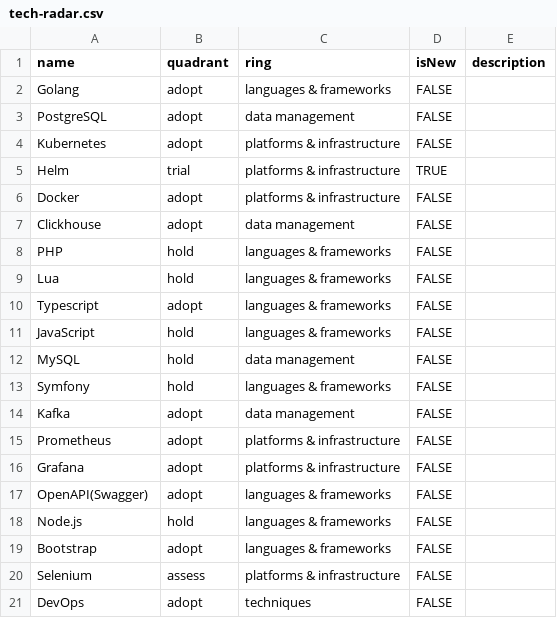
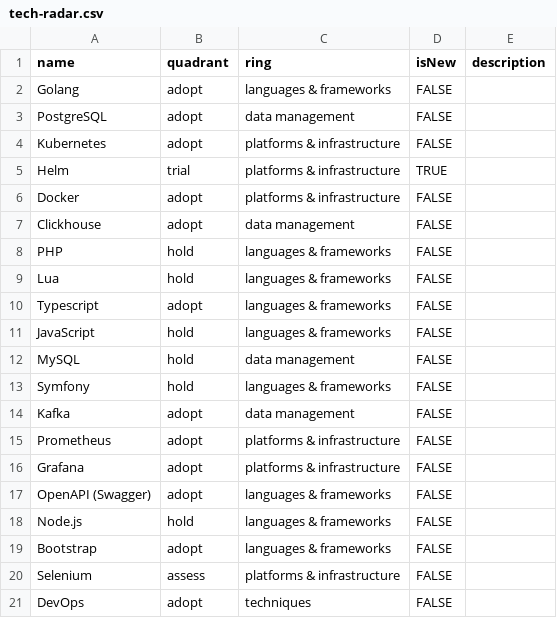
Before and after one commit to korchasa/tldr, a CSV file: tech-radar.csv, drawn as a sheet; the diff names each change by its address in the sheet, - before the commit and + after, or states it on an @@ line.

Commit message:
Update tech-radar.csv

```diff
--- a/tech-radar.csv
+++ b/tech-radar.csv
-A17 (name): OpenAPI(Swagger)
+A17 (name): OpenAPI (Swagger)
```
